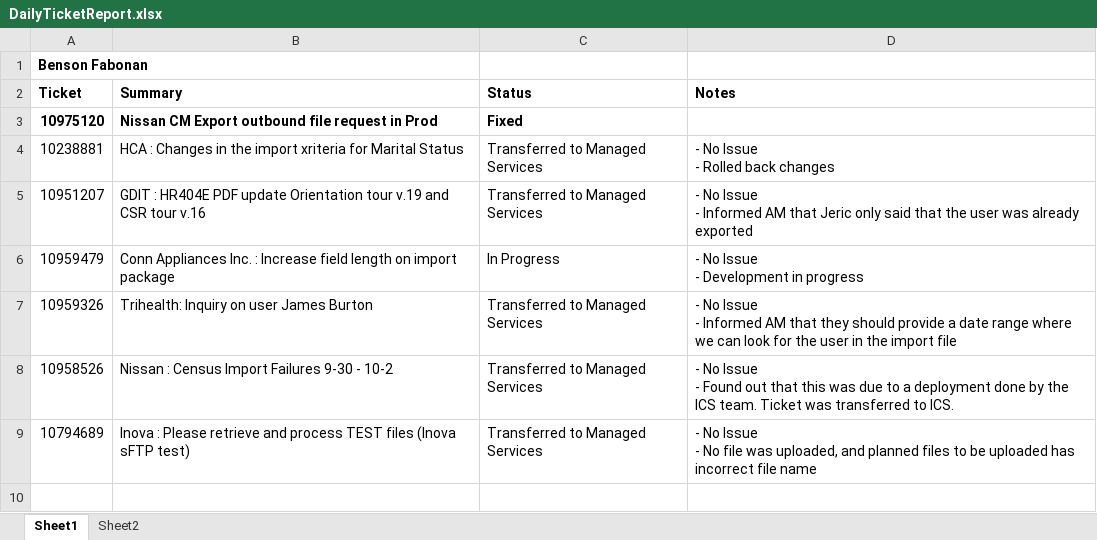
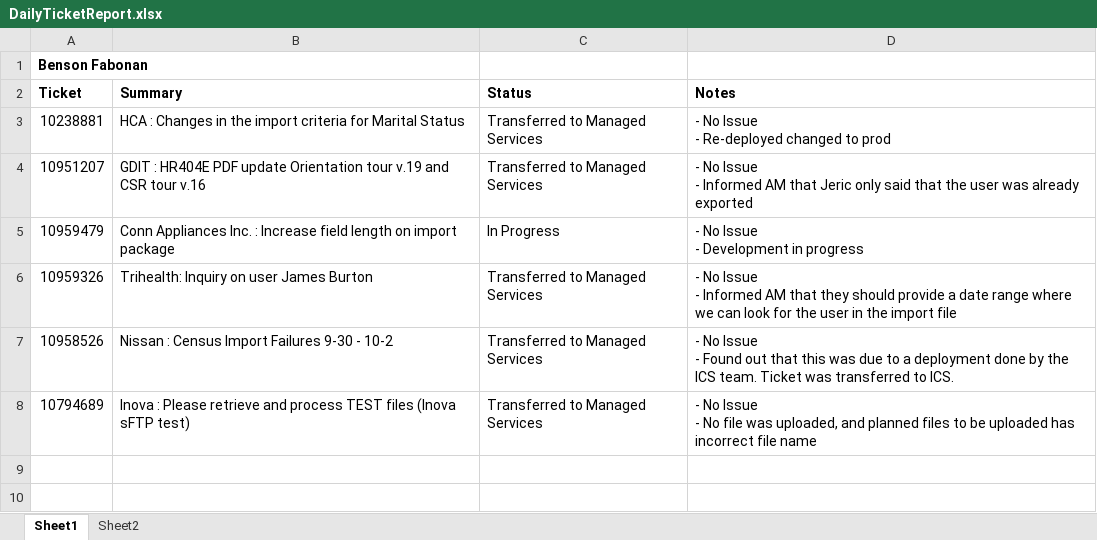
Before and after one commit to bfabonan/SSIS-Shared, an Excel workbook: DailyTicketReport.xlsx, sheet Sheet1, drawn as a sheet; only a part is shown; the shorter side is filled out with more unchanged rows; values as stored, in another font and other column widths than the file's, no borders; removed rows and columns are numbered as before the commit, all else as after; ↵ is a line break in a cell; the diff covers the shown part only; the diff names each change by its address in the sheet, - before the commit and + after, or states it on an @@ line.

```diff
--- a/DailyTicketReport.xlsx (sheet Sheet1)
+++ b/DailyTicketReport.xlsx (sheet Sheet1)
-row 3: 10975120 | Nissan CM Export outbound file request in Prod | Fixed
-B3: …the import xriteria for Marital…
+B3: …the import criteria for Marital…
-D3: - No Issue ↵ - Rolled back changes
+D3: - No Issue ↵ - Re-deployed changed to prod
```
Also changed, not shown: 10 added rows and 8 removed rows elsewhere in this sheet, Ticket_Tally_Sheet.xlsx.
